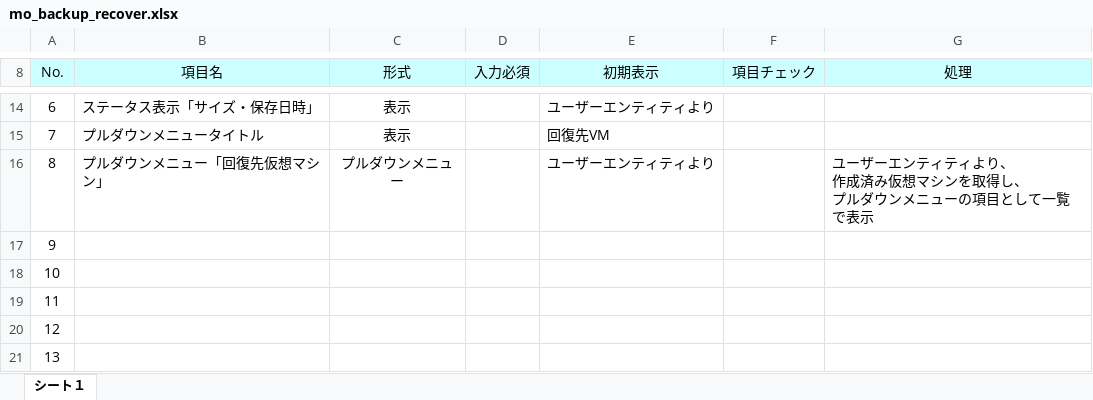
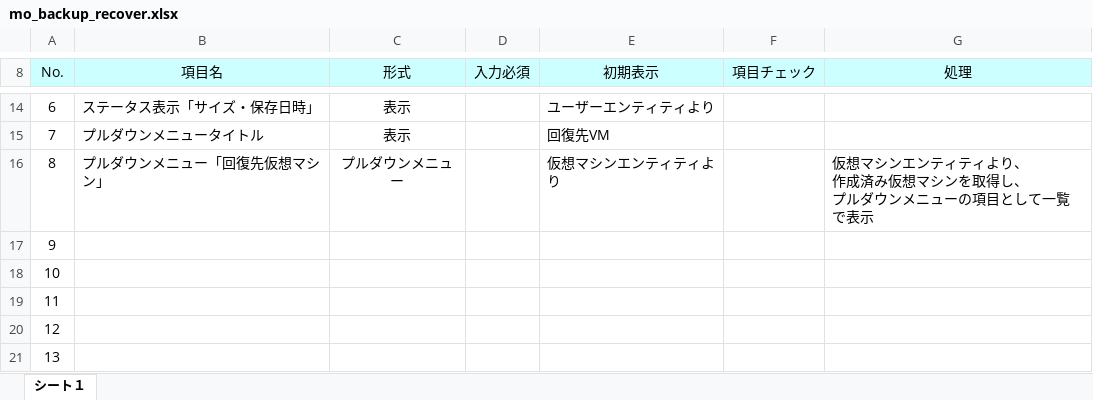
Before and after one commit to okkass/Kamata-Cloud-Infrastructure, an Excel workbook: docs/画面項目定義書/mo_backup_recover.xlsx, sheet シート１, drawn as a sheet; only a part is shown, gaps mark what is left out; values as stored, in another font and other column widths than the file's, no borders; charts and pictures not drawn; the diff names each change by its address in the sheet, - before the commit and + after, or states it on an @@ line.

Commit message:
docs(画面項目定義) mo_backup_recover:取得元エンティティを仮想マシンに

```diff
--- a/docs/画面項目定義書/mo_backup_recover.xlsx (sheet シート１)
+++ b/docs/画面項目定義書/mo_backup_recover.xlsx (sheet シート１)
-E16 (初期表示): ユーザーエンティティより
+E16 (初期表示): 仮想マシンエンティティより
-G16 (処理): ユーザーエンティ…
+G16 (処理): 仮想マシンエンティ…
```
